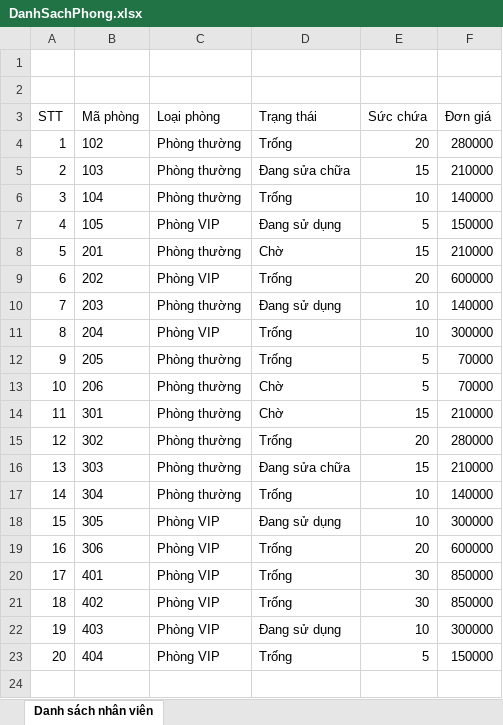
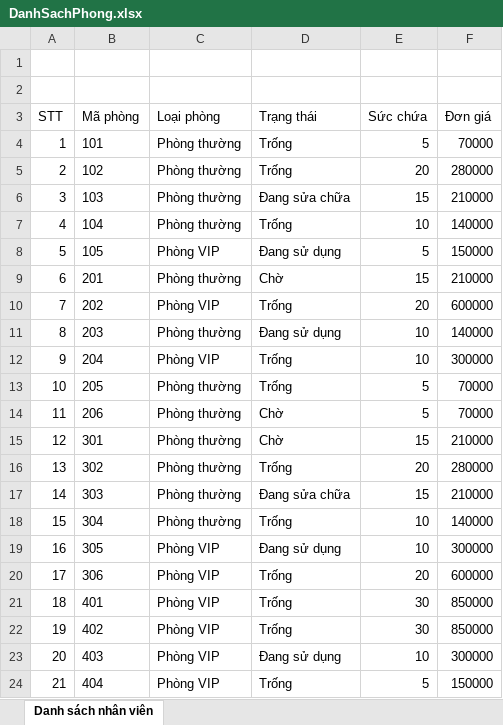
Before and after one commit to trongtinIUH/BaiTapLonPTUD_NHOM4, an Excel workbook: LuuFile_Excel/DanhSachPhong.xlsx, sheet Danh sách nhân viên, drawn as a sheet; values as stored, in another font and other column widths than the file's, no borders; addresses are those after the commit; the diff names each change by its address in the sheet, - before the commit and + after, or states it on an @@ line.

Commit message:
edit maPhong

```diff
--- a/LuuFile_Excel/DanhSachPhong.xlsx (sheet Danh sách nhân viên)
+++ b/LuuFile_Excel/DanhSachPhong.xlsx (sheet Danh sách nhân viên)
+row 4: 1 | 101 | Phòng thường | Trống | 5 | 70000
@@ column A (STT) renumbered from row 5 down @@
```
Also changed, not shown: 5 other files.
